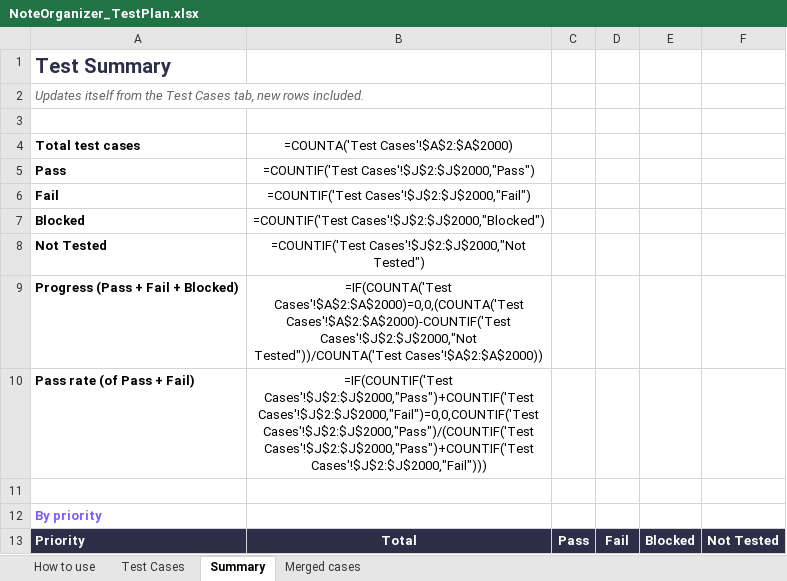
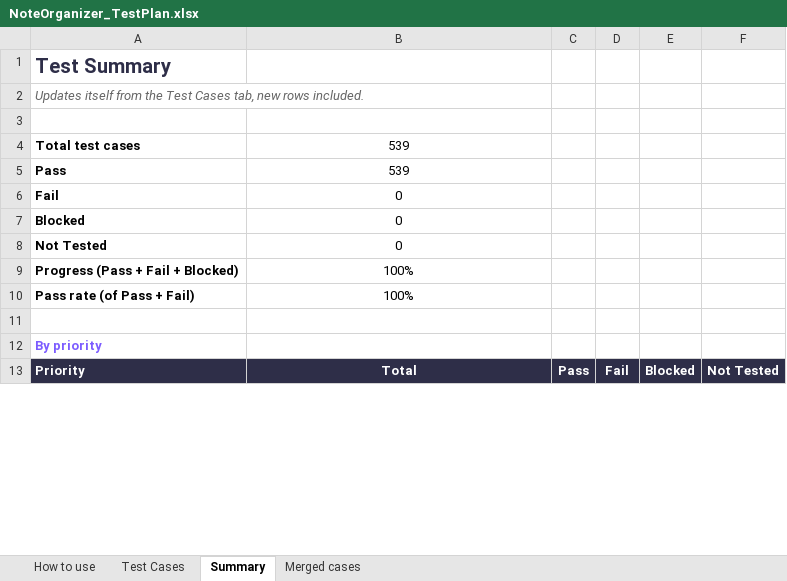
Before and after one commit to AlexandraMoldovan95/noteOrganizer, an Excel workbook: qa/NoteOrganizer_TestPlan.xlsx, sheet Summary, drawn as a sheet; only a part is shown; values as stored, in another font and other column widths than the file's, no borders; formulas without a stored value are shown as written; the diff covers the shown part only; the diff names each change by its address in the sheet, - before the commit and + after, or states it on an @@ line.

```diff
--- a/qa/NoteOrganizer_TestPlan.xlsx (sheet Summary)
+++ b/qa/NoteOrganizer_TestPlan.xlsx (sheet Summary)
-B4: =COUNTA('Test Cases'!$A$2:$A$2000)
+B4: 539
-B5: =COUNTIF('Test Cases'!$J$2:$J$2000,"Pass")
+B5: 539
-B6: =COUNTIF('Test Cases'!$J$2:$J$2000,"Fail")
+B6: 0
-B7: =COUNTIF('Test Cases'!$J$2:$J$2000,"Blocked")
+B7: 0
-B8: =COUNTIF('Test Cases'!$J$2:$J$2000,"Not Tested")
+B8: 0
-B9: =IF(COUNTA('Test Cases'!$A$2:$A$2000)=0,0,(COUNTA('Test Cases'!$A$2:$A$2000)-COUNTIF('Test Cases'!$J$2:$J$2000,"Not Tested"))/COUNTA('Test Cases'!$A$2:$A$2000))
+B9: 100%
-B10: =IF(COUNTIF('Test Cases'!$J$2:$J$2000,"Pass")+COUNTIF('Test Cases'!$J$2:$J$2000,"Fail")=0,0,COUNTIF('Test Cases'!$J$2:$J$2000,"Pass")/(COUNTIF('Test Cases'!$J$2:$J$2000,"Pass")+COUNTIF('Test Cases'!$J$2:$J$2000,"Fail")))
+B10: 100%
```
Also changed, not shown: 146 edited cells elsewhere in this sheet, sheet Test Cases.
